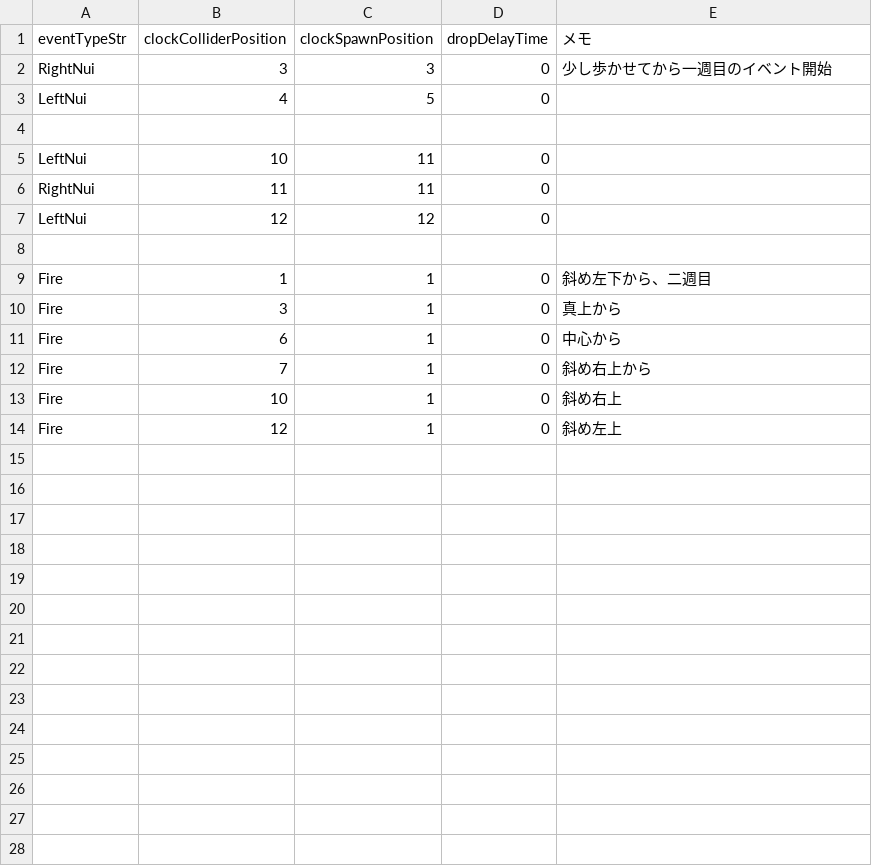
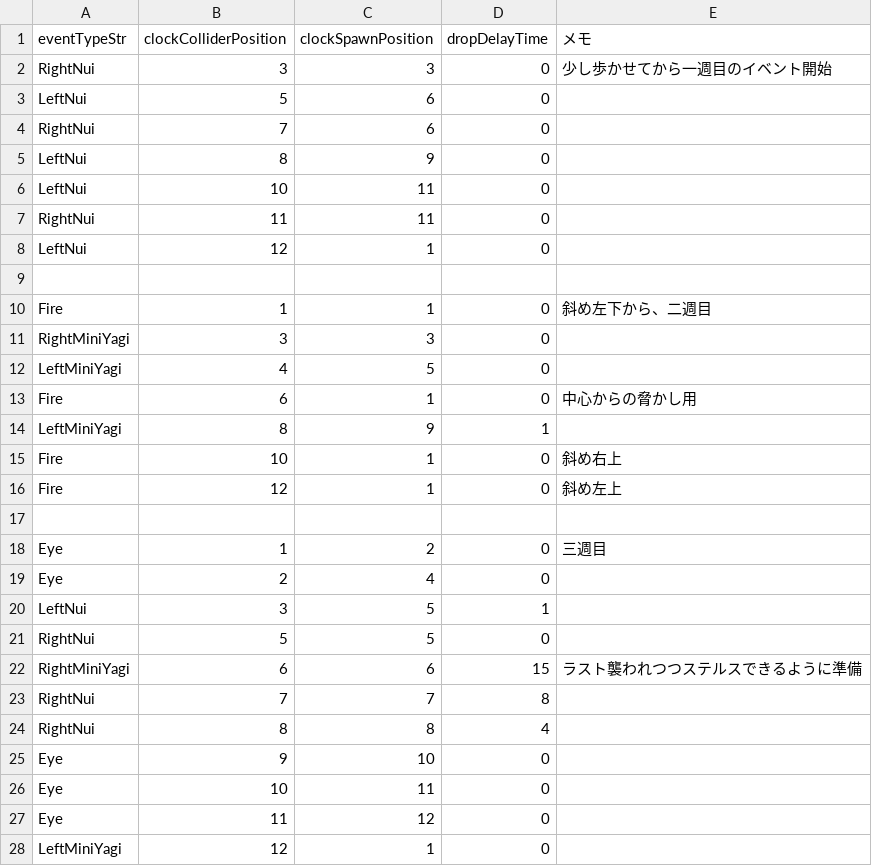
Before and after one commit to Nakada0908/TeamB2026, a CSV file: Assets/Resources/Script/Nakada/Event/EvenList.csv, drawn as a sheet.

```diff
--- a/Assets/Resources/Script/Nakada/Event/EvenList.csv
+++ b/Assets/Resources/Script/Nakada/Event/EvenList.csv
@@ -2,13 +2,27 @@ eventTypeStr,clockColliderPosition,clockSpawnPosition,dropDelayTime,メモ
 RightNui,3,3,0,少し歩かせてから一週目のイベント開始
-LeftNui,4,5,0
-
+LeftNui,5,6,0
+RightNui,7,6,0
+LeftNui,8,9,0
 LeftNui,10,11,0
 RightNui,11,11,0
-LeftNui,12,12,0
+LeftNui,12,1,0
 
 Fire,1,1,0,斜め左下から、二週目
-Fire,3,1,0,真上から
-Fire,6,1,0,中心から
-Fire,7,1,0,斜め右上から
+RightMiniYagi,3,3,0
+LeftMiniYagi,4,5,0
+Fire,6,1,0,中心からの脅かし用
+LeftMiniYagi,8,9,1
 Fire,10,1,0,斜め右上
 Fire,12,1,0,斜め左上
+
+Eye,1,2,0,三週目
+Eye,2,4,0
+LeftNui,3,5,1
+RightNui,5,5,0
+RightMiniYagi,6,6,15,ラスト襲われつつステルスできるように準備
+RightNui,7,7,8
+RightNui,8,8,4
+Eye,9,10,0
+Eye,10,11,0
+Eye,11,12,0
+LeftMiniYagi,12,1,0
```
Also changed, not shown: Assets/Resources/Script/Nakada/Event/TestEventList.csv, 6 other files.
